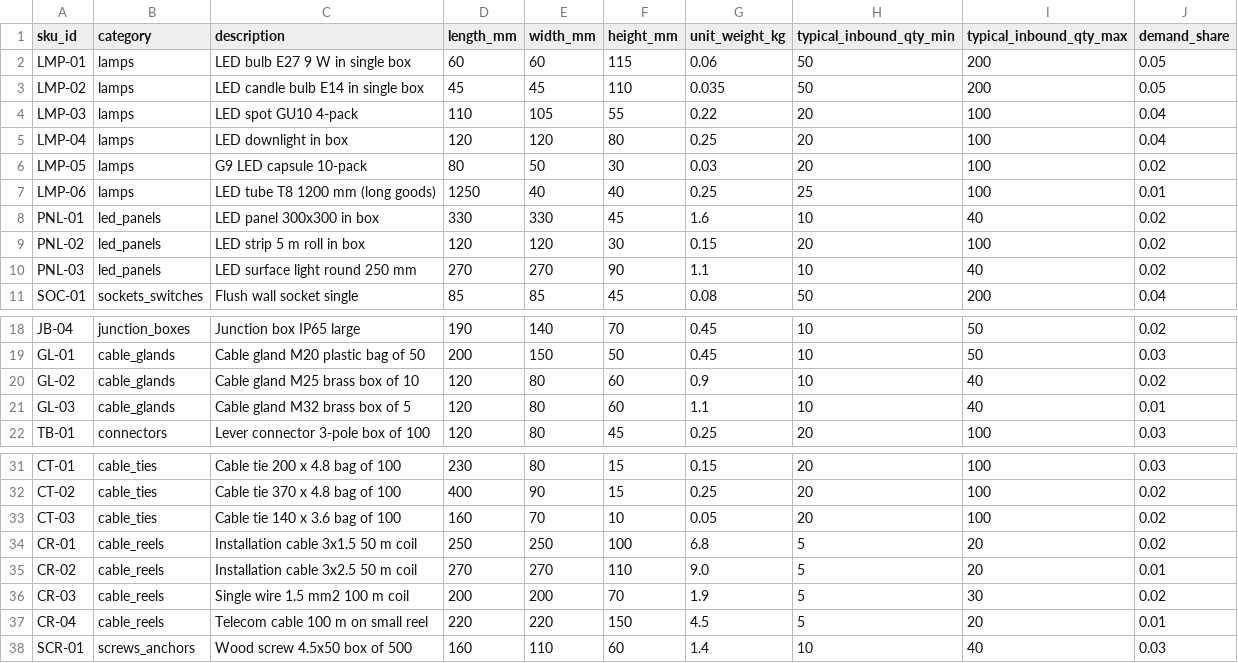
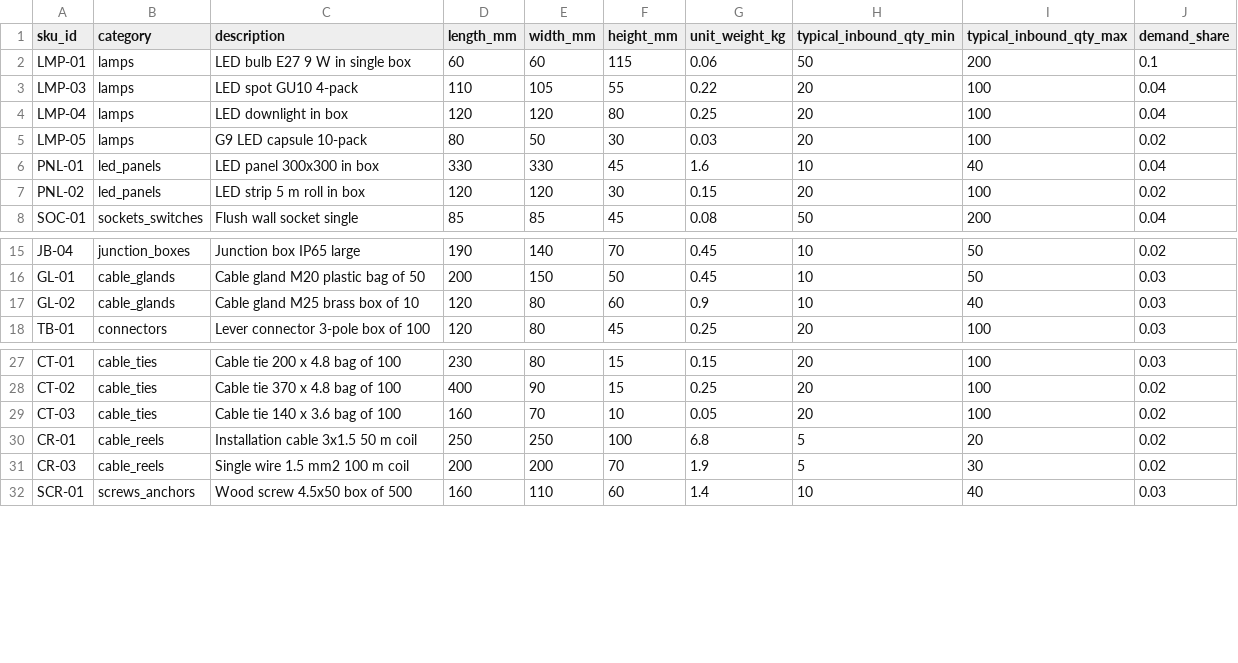
Before and after one commit to oruglicaalbin-create/tote-filling-simulation, a CSV file: data/sku_catalogue.csv, drawn as a sheet; only a part is shown, gaps mark what is left out.

```diff
--- a/data/sku_catalogue.csv
+++ b/data/sku_catalogue.csv
@@ -1,4 +1,3 @@
 sku_id,category,description,length_mm,width_mm,height_mm,unit_weight_kg,typical_inbound_qty_min,typical_inbound_qty_max,demand_share
-LMP-01,lamps,LED bulb E27 9 W in single box,60,60,115,0.06,50,200,0.05
-LMP-02,lamps,LED candle bulb E14 in single box,45,45,110,0.035,50,200,0.05
+LMP-01,lamps,LED bulb E27 9 W in single box,60,60,115,0.06,50,200,0.1
 LMP-03,lamps,LED spot GU10 4-pack,110,105,55,0.22,20,100,0.04
@@ -6,6 +5,4 @@ LMP-04,lamps,LED downlight in box,120,120,80,0.25,20,100,0.04
 LMP-05,lamps,G9 LED capsule 10-pack,80,50,30,0.03,20,100,0.02
-LMP-06,lamps,LED tube T8 1200 mm (long goods),1250,40,40,0.25,25,100,0.01
-PNL-01,led_panels,LED panel 300x300 in box,330,330,45,1.6,10,40,0.02
+PNL-01,led_panels,LED panel 300x300 in box,330,330,45,1.6,10,40,0.04
 PNL-02,led_panels,LED strip 5 m roll in box,120,120,30,0.15,20,100,0.02
-PNL-03,led_panels,LED surface light round 250 mm,270,270,90,1.1,10,40,0.02
 SOC-01,sockets_switches,Flush wall socket single,85,85,45,0.08,50,200,0.04
@@ -19,4 +16,3 @@ JB-04,junction_boxes,Junction box IP65 large,190,140,70,0.45,10,50,0.02
 GL-01,cable_glands,Cable gland M20 plastic bag of 50,200,150,50,0.45,10,50,0.03
-GL-02,cable_glands,Cable gland M25 brass box of 10,120,80,60,0.9,10,40,0.02
-GL-03,cable_glands,Cable gland M32 brass box of 5,120,80,60,1.1,10,40,0.01
+GL-02,cable_glands,Cable gland M25 brass box of 10,120,80,60,0.9,10,40,0.03
 TB-01,connectors,Lever connector 3-pole box of 100,120,80,45,0.25,20,100,0.03
@@ -34,5 +30,3 @@ CT-03,cable_ties,Cable tie 140 x 3.6 bag of 100,160,70,10,0.05,20,100,0.02
 CR-01,cable_reels,Installation cable 3x1.5 50 m coil,250,250,100,6.8,5,20,0.02
-CR-02,cable_reels,Installation cable 3x2.5 50 m coil,270,270,110,9.0,5,20,0.01
 CR-03,cable_reels,Single wire 1.5 mm2 100 m coil,200,200,70,1.9,5,30,0.02
-CR-04,cable_reels,Telecom cable 100 m on small reel,220,220,150,4.5,5,20,0.01
 SCR-01,screws_anchors,Wood screw 4.5x50 box of 500,160,110,60,1.4,10,40,0.03
```
Also changed, not shown: 1 other file.
